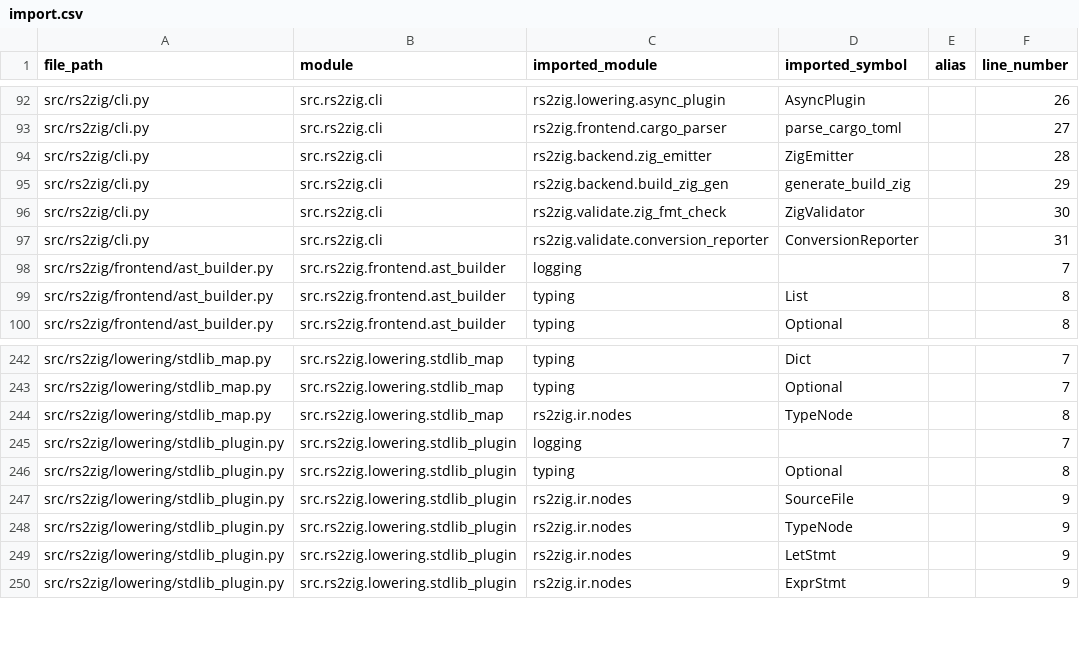
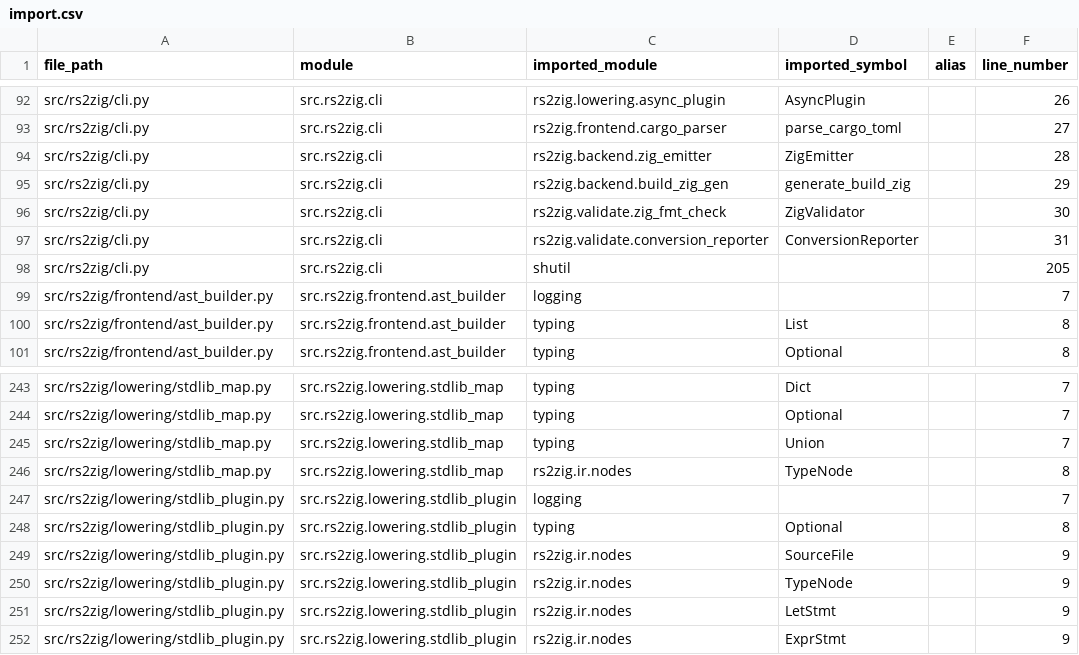
Before and after one commit to DaikyXendo/rs2zig, a CSV file: data/rs2zig/import.csv, drawn as a sheet; only a part is shown, gaps mark what is left out; the diff names each change by its address in the sheet, - before the commit and + after, or states it on an @@ line.

```diff
--- a/data/rs2zig/import.csv
+++ b/data/rs2zig/import.csv
+row 98: src/rs2zig/cli.py | src.rs2zig.cli | shutil |  |  | 205
+row 245: src/rs2zig/lowering/stdlib_map.py | src.rs2zig.lowering.stdlib_map | typing | Union |  | 7
```
Also changed, not shown: data/rs2zig/class.csv, data/rs2zig/file.csv, 6 other files.
